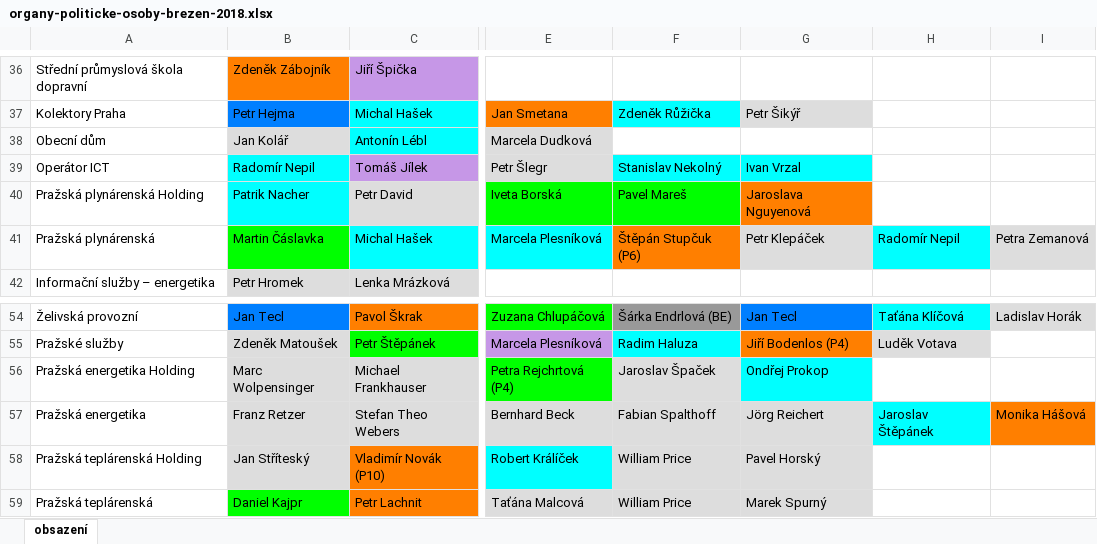
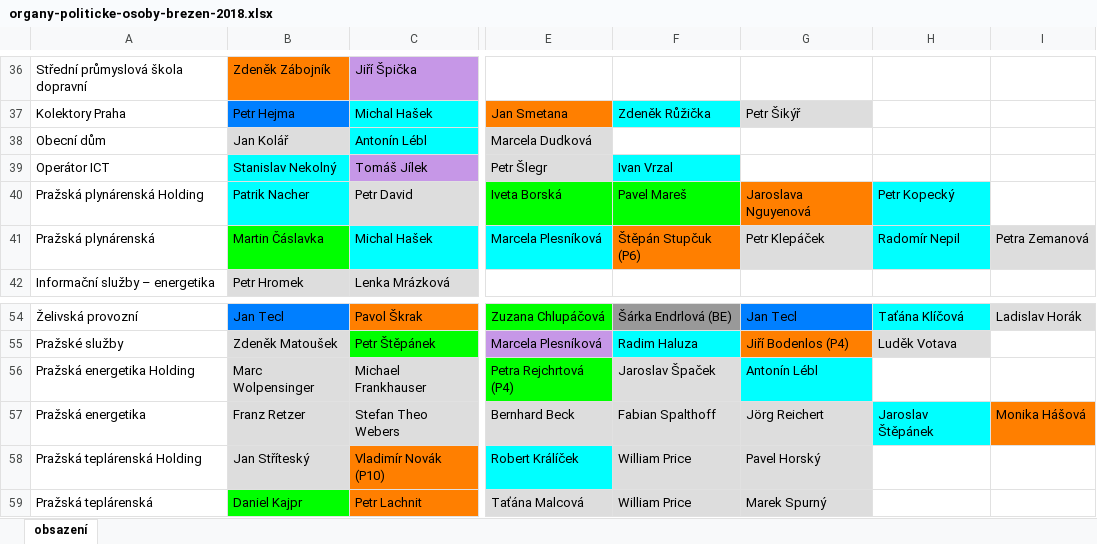
Before and after one commit to pirati-cz/Praha, an Excel workbook: materialy/mestske-firmy/organy-politicke-osoby-brezen-2018.xlsx, sheet obsazení, drawn as a sheet; only a part is shown, gaps mark what is left out; values as stored, in another font and other column widths than the file's, no borders; the diff names each change by its address in the sheet, - before the commit and + after, or states it on an @@ line.

Commit message:
nova

```diff
--- a/materialy/mestske-firmy/organy-politicke-osoby-brezen-2018.xlsx (sheet obsazení)
+++ b/materialy/mestske-firmy/organy-politicke-osoby-brezen-2018.xlsx (sheet obsazení)
-B39: Radomír Nepil
+B39: Stanislav Nekolný
-F39: Stanislav Nekolný
+F39: Ivan Vrzal
-G39: Ivan Vrzal
+G39: (empty)
-G39 fill: #00FFFF
+G39 fill: none
-H40: (empty)
+H40: Petr Kopecký
-H40 fill: none
+H40 fill: #00FFFF
-G56: Ondřej Prokop
+G56: Antonín Lébl
```
